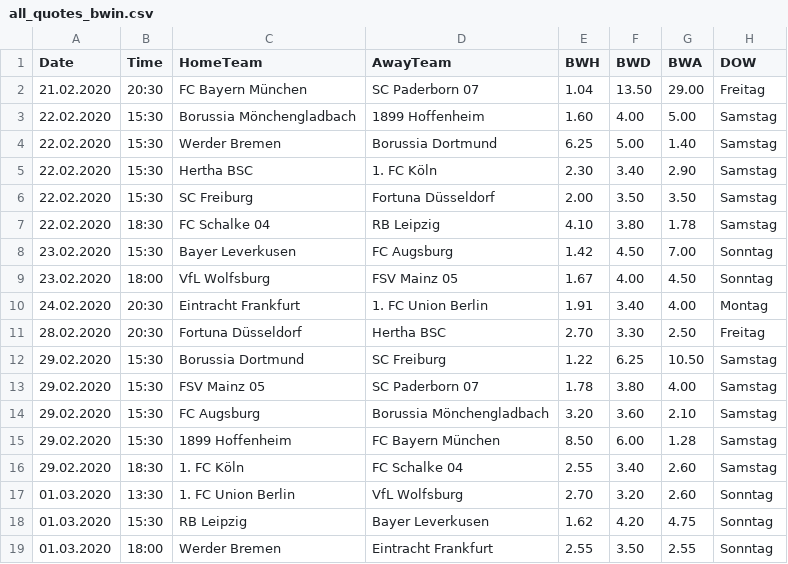
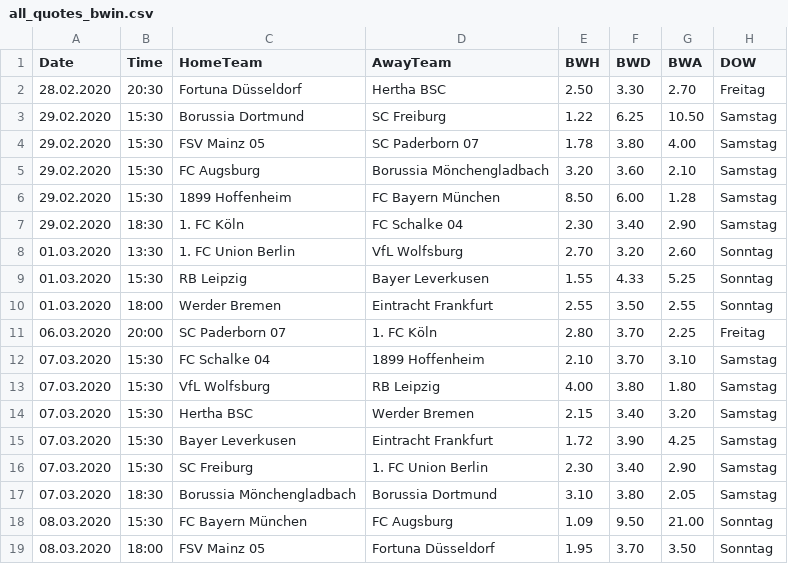
Before and after one commit to martinstorch/football, a CSV file: TF/data/all_quotes_bwin.csv, drawn as a sheet.

```diff
--- a/TF/data/all_quotes_bwin.csv
+++ b/TF/data/all_quotes_bwin.csv
@@ -1,12 +1,3 @@
 Date,Time,HomeTeam,AwayTeam,BWH,BWD,BWA,DOW
-21.02.2020,20:30,FC Bayern München,SC Paderborn 07 ,1.04,13.50,29.00,Freitag
-22.02.2020,15:30,Borussia Mönchengladbach,1899 Hoffenheim,1.60,4.00,5.00,Samstag
-22.02.2020,15:30,Werder Bremen,Borussia Dortmund,6.25,5.00,1.40,Samstag
-22.02.2020,15:30,Hertha BSC,1. FC Köln,2.30,3.40,2.90,Samstag
-22.02.2020,15:30,SC Freiburg,Fortuna Düsseldorf,2.00,3.50,3.50,Samstag
-22.02.2020,18:30,FC Schalke 04,RB Leipzig,4.10,3.80,1.78,Samstag
-23.02.2020,15:30,Bayer Leverkusen,FC Augsburg,1.42,4.50,7.00,Sonntag
-23.02.2020,18:00,VfL Wolfsburg,FSV Mainz 05,1.67,4.00,4.50,Sonntag
-24.02.2020,20:30,Eintracht Frankfurt,1. FC Union Berlin,1.91,3.40,4.00,Montag
-28.02.2020,20:30,Fortuna Düsseldorf,Hertha BSC,2.70,3.30,2.50,Freitag
+28.02.2020,20:30,Fortuna Düsseldorf,Hertha BSC,2.50,3.30,2.70,Freitag
 29.02.2020,15:30,Borussia Dortmund,SC Freiburg,1.22,6.25,10.50,Samstag
@@ -15,5 +6,14 @@ Date,Time,HomeTeam,AwayTeam,BWH,BWD,BWA,DOW
 29.02.2020,15:30,1899 Hoffenheim,FC Bayern München,8.50,6.00,1.28,Samstag
-29.02.2020,18:30,1. FC Köln,FC Schalke 04,2.55,3.40,2.60,Samstag
+29.02.2020,18:30,1. FC Köln,FC Schalke 04,2.30,3.40,2.90,Samstag
 01.03.2020,13:30,1. FC Union Berlin,VfL Wolfsburg,2.70,3.20,2.60,Sonntag
-01.03.2020,15:30,RB Leipzig,Bayer Leverkusen,1.62,4.20,4.75,Sonntag
+01.03.2020,15:30,RB Leipzig,Bayer Leverkusen,1.55,4.33,5.25,Sonntag
 01.03.2020,18:00,Werder Bremen,Eintracht Frankfurt,2.55,3.50,2.55,Sonntag
+06.03.2020,20:00,SC Paderborn 07 ,1. FC Köln,2.80,3.70,2.25,Freitag
+07.03.2020,15:30,FC Schalke 04,1899 Hoffenheim,2.10,3.70,3.10,Samstag
+07.03.2020,15:30,VfL Wolfsburg,RB Leipzig,4.00,3.80,1.80,Samstag
+07.03.2020,15:30,Hertha BSC,Werder Bremen,2.15,3.40,3.20,Samstag
+07.03.2020,15:30,Bayer Leverkusen,Eintracht Frankfurt,1.72,3.90,4.25,Samstag
+07.03.2020,15:30,SC Freiburg,1. FC Union Berlin,2.30,3.40,2.90,Samstag
+07.03.2020,18:30,Borussia Mönchengladbach,Borussia Dortmund,3.10,3.80,2.05,Samstag
+08.03.2020,15:30,FC Bayern München,FC Augsburg,1.09,9.50,21.00,Sonntag
+08.03.2020,18:00,FSV Mainz 05,Fortuna Düsseldorf,1.95,3.70,3.50,Sonntag
```
Also changed, not shown: TF/data/1920.csv, TF/data/full_data.csv, 8 other files.
